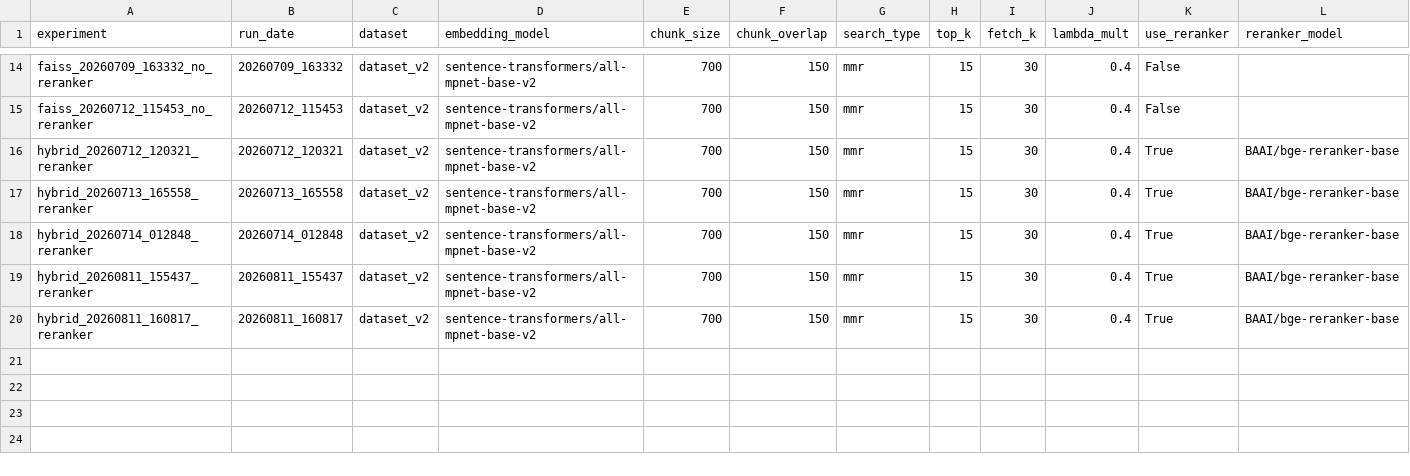
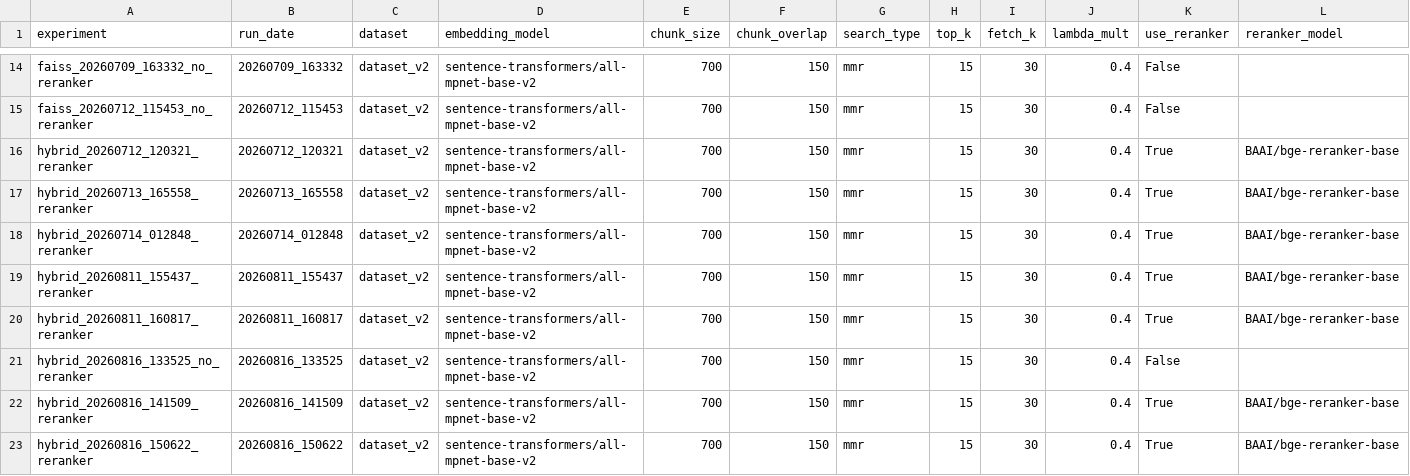
Before and after one commit to Namitha-C-Anto/hospital-assistant-v3, a CSV file: evaluate/evaluation_results/experiment_summary.csv, drawn as a sheet; only a part is shown, gaps mark what is left out; rows hold the shown columns only; the diff names each change by its address in the sheet, - before the commit and + after, or states it on an @@ line.

```diff
--- a/evaluate/evaluation_results/experiment_summary.csv
+++ b/evaluate/evaluation_results/experiment_summary.csv
+row 21: hybrid_20260816_133525_no_reranker | 20260816_133525 | dataset_v2 | sentence-transformers/all-mpnet-base-v2 | 700 | 150 | mmr | 15 | 30 | 0.4 | False
+row 22: hybrid_20260816_141509_reranker | 20260816_141509 | dataset_v2 | sentence-transformers/all-mpnet-base-v2 | 700 | 150 | mmr | 15 | 30 | 0.4 | True | BAAI/bge-reranker-base
+row 23: hybrid_20260816_150622_reranker | 20260816_150622 | dataset_v2 | sentence-transformers/all-mpnet-base-v2 | 700 | 150 | mmr | 15 | 30 | 0.4 | True | BAAI/bge-reranker-base
```
Also changed, not shown: 30 other files.
